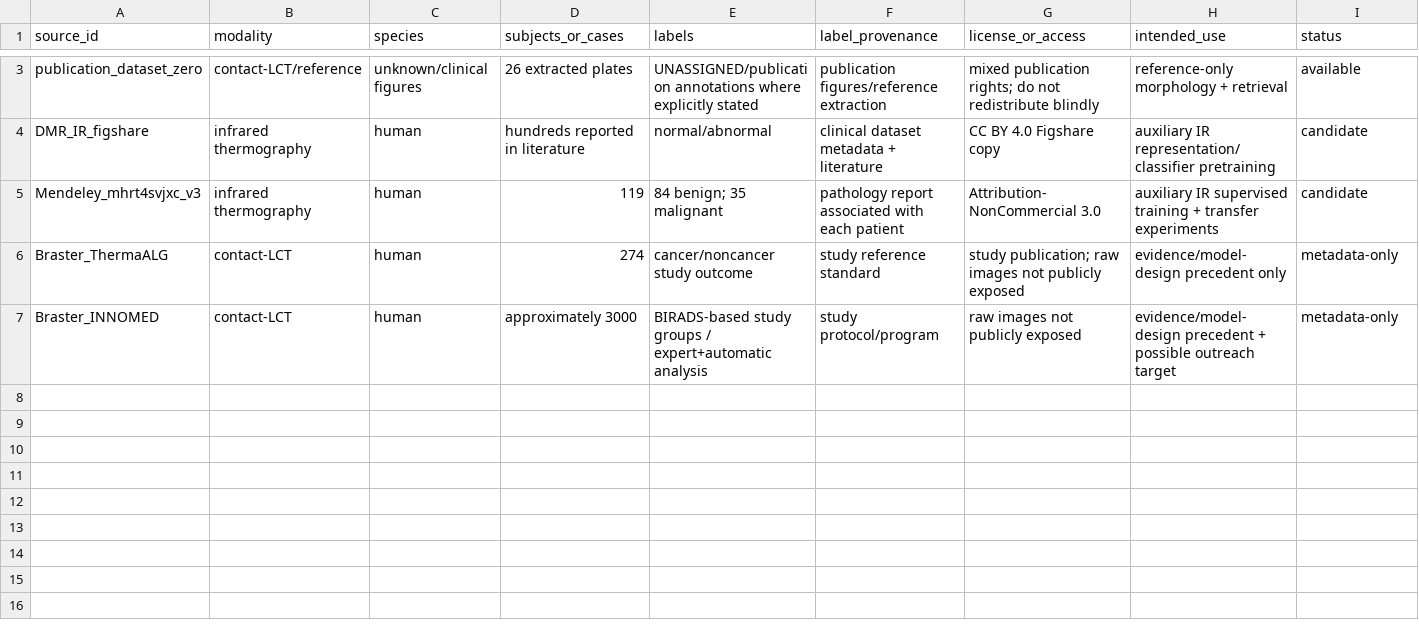
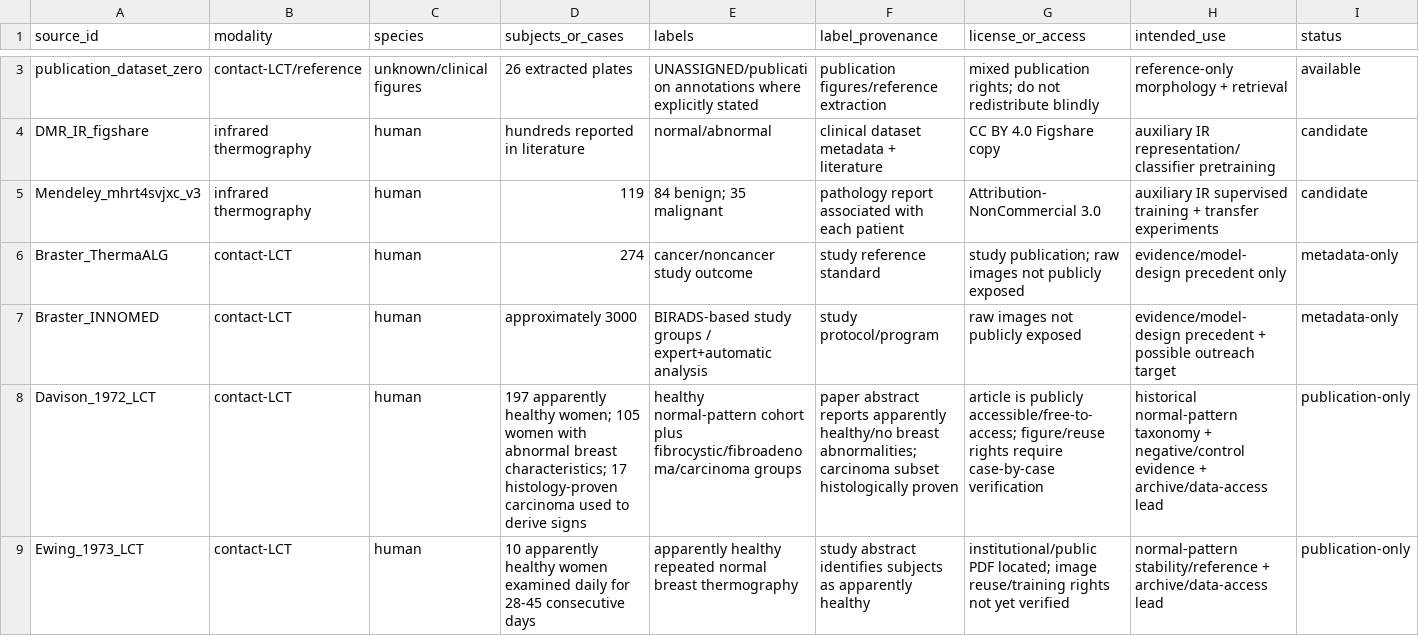
Before and after one commit to omarkhair70-droid/contact-thermography-ai, a CSV file: data/source_registry.csv, drawn as a sheet; only a part is shown, gaps mark what is left out; rows hold the shown columns only; the diff covers the shown part only; the diff names each change by its address in the sheet, - before the commit and + after, or states it on an @@ line.

Commit message:
Record historical human LCT control cohorts and revised client-positive policy

```diff
--- a/data/source_registry.csv
+++ b/data/source_registry.csv
+row 8: Davison_1972_LCT | contact-LCT | human | 197 apparently healthy women; 105 women with abnormal breast characteristics; 17 histology-proven carcinoma used to derive signs | healthy normal-pattern cohort plus fibrocystic/fibroadenoma/carcinoma groups | paper abstract reports apparently healthy/no breast abnormalities; carcinoma subset histologically proven | article is publicly accessible/free-to-access; figure/reuse rights require case-by-case verification | historical normal-pattern taxonomy + negative/control evidence + archive/data-access lead | publication-only
+row 9: Ewing_1973_LCT | contact-LCT | human | 10 apparently healthy women examined daily for 28-45 consecutive days | apparently healthy repeated normal breast thermography | study abstract identifies subjects as apparently healthy | institutional/public PDF located; image reuse/training rights not yet verified | normal-pattern stability/reference + archive/data-access lead | publication-only
```
Also changed, not shown: 1 added row and 2 edited cells elsewhere in this file.
